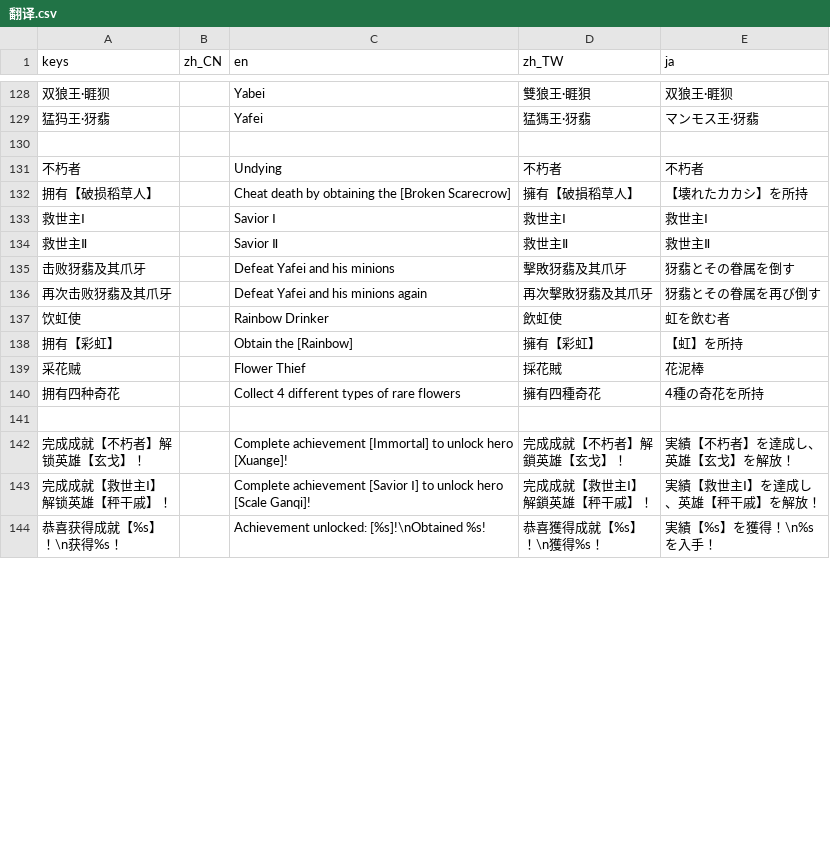
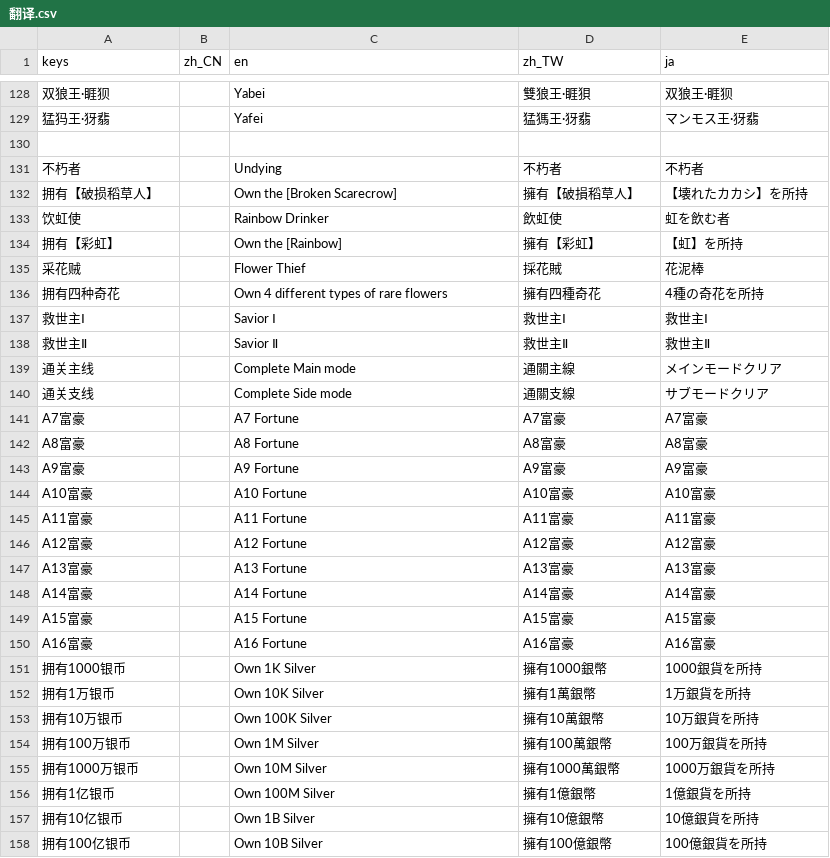
Before and after one commit to Nafuboay/FOG, a CSV file: 翻译/翻译.csv, drawn as a sheet; only a part is shown, gaps mark what is left out; the shorter side is filled out with more unchanged rows; the diff covers the shown part only.

```diff
--- a/翻译/翻译.csv
+++ b/翻译/翻译.csv
@@ -131,10 +131,28 @@ keys,zh_CN,en,zh_TW,ja
 不朽者,,Undying,不朽者,不朽者
-拥有【破损稻草人】,,Cheat death by obtaining the [Broken Scarecrow],擁有【破損稻草人】,【壊れたカカシ】を所持
+拥有【破损稻草人】,,Own the [Broken Scarecrow],擁有【破損稻草人】,【壊れたカカシ】を所持
+饮虹使,,Rainbow Drinker,飲虹使,虹を飲む者
+拥有【彩虹】,,Own the [Rainbow],擁有【彩虹】,【虹】を所持
+采花贼,,Flower Thief,採花賊,花泥棒
+拥有四种奇花,,Own 4 different types of rare flowers,擁有四種奇花,4種の奇花を所持
 救世主Ⅰ,,Savior Ⅰ,救世主Ⅰ,救世主Ⅰ
 救世主Ⅱ,,Savior Ⅱ,救世主Ⅱ,救世主Ⅱ
-击败犽翡及其爪牙,,Defeat Yafei and his minions,擊敗犽翡及其爪牙,犽翡とその眷属を倒す
-再次击败犽翡及其爪牙,,Defeat Yafei and his minions again,再次擊敗犽翡及其爪牙,犽翡とその眷属を再び倒す
-饮虹使,,Rainbow Drinker,飲虹使,虹を飲む者
-拥有【彩虹】,,Obtain the [Rainbow],擁有【彩虹】,【虹】を所持
-采花贼,,Flower Thief,採花賊,花泥棒
-拥有四种奇花,,Collect 4 different types of rare flowers,擁有四種奇花,4種の奇花を所持
+通关主线,,Complete Main mode,通關主線,メインモードクリア
+通关支线,,Complete Side mode,通關支線,サブモードクリア
+A7富豪,,A7 Fortune,A7富豪,A7富豪
+A8富豪,,A8 Fortune,A8富豪,A8富豪
+A9富豪,,A9 Fortune, A9富豪, A9富豪
+A10富豪,,A10 Fortune,A10富豪,A10富豪
+A11富豪,,A11 Fortune,A11富豪,A11富豪
+A12富豪,,A12 Fortune,A12富豪,A12富豪
+A13富豪,,A13 Fortune,A13富豪,A13富豪
+A14富豪,,A14 Fortune,A14富豪,A14富豪
+A15富豪,,A15 Fortune,A15富豪,A15富豪
+A16富豪,,A16 Fortune,A16富豪,A16富豪
+拥有1000银币,,Own 1K Silver,擁有1000銀幣,1000銀貨を所持
+拥有1万银币,,Own 10K Silver,擁有1萬銀幣,1万銀貨を所持
+拥有10万银币,,Own 100K Silver,擁有10萬銀幣,10万銀貨を所持
+拥有100万银币,,Own 1M Silver,擁有100萬銀幣,100万銀貨を所持
+拥有1000万银币,,Own 10M Silver,擁有1000萬銀幣,1000万銀貨を所持
+拥有1亿银币,,Own 100M Silver,擁有1億銀幣,1億銀貨を所持
+拥有10亿银币,,Own 1B Silver,擁有10億銀幣,10億銀貨を所持
+拥有100亿银币,,Own 10B Silver,擁有100億銀幣,100億銀貨を所持
```
Also changed, not shown: 4 added rows, 1 removed row and 8 edited cells elsewhere in this file, 47 other files.
